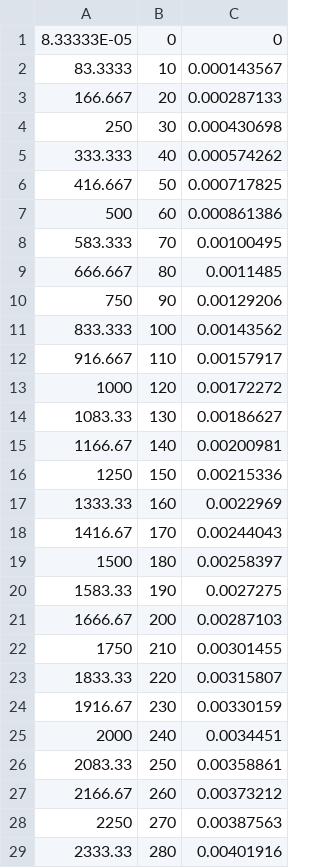
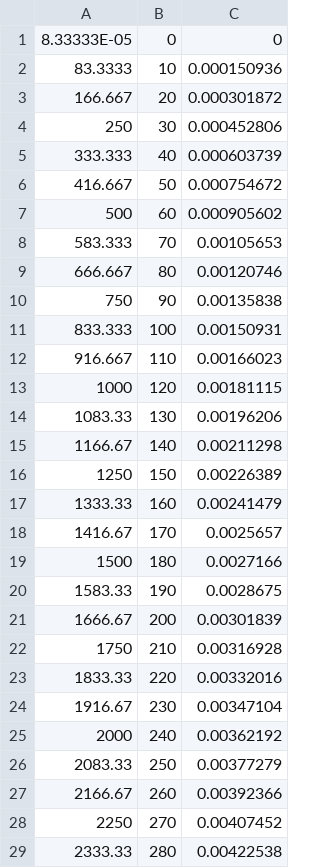
Before and after one commit to erolsson/transformation_fatigue, a CSV file: utmis_specimens/mechanical_analysis/compliance_utmis_smooth.csv, drawn as a sheet; only a part is shown; the diff covers the shown part only.

```diff
--- a/utmis_specimens/mechanical_analysis/compliance_utmis_smooth.csv
+++ b/utmis_specimens/mechanical_analysis/compliance_utmis_smooth.csv
@@ -1,29 +1,29 @@
 8.33333E-05,0,0
-83.3333,10,0.000143567
-166.667,20,0.000287133
-250,30,0.000430698
-333.333,40,0.000574262
-416.667,50,0.000717825
-500,60,0.000861386
-583.333,70,0.00100495
-666.667,80,0.0011485
-750,90,0.00129206
-833.333,100,0.00143562
-916.667,110,0.00157917
-1000,120,0.00172272
-1083.33,130,0.00186627
-1166.67,140,0.00200981
-1250,150,0.00215336
-1333.33,160,0.0022969
-1416.67,170,0.00244043
-1500,180,0.00258397
-1583.33,190,0.0027275
-1666.67,200,0.00287103
-1750,210,0.00301455
-1833.33,220,0.00315807
-1916.67,230,0.00330159
-2000,240,0.0034451
-2083.33,250,0.00358861
-2166.67,260,0.00373212
-2250,270,0.00387563
-2333.33,280,0.00401916
+83.3333,10,0.000150936
+166.667,20,0.000301872
+250,30,0.000452806
+333.333,40,0.000603739
+416.667,50,0.000754672
+500,60,0.000905602
+583.333,70,0.00105653
+666.667,80,0.00120746
+750,90,0.00135838
+833.333,100,0.00150931
+916.667,110,0.00166023
+1000,120,0.00181115
+1083.33,130,0.00196206
+1166.67,140,0.00211298
+1250,150,0.00226389
+1333.33,160,0.00241479
+1416.67,170,0.0025657
+1500,180,0.0027166
+1583.33,190,0.0028675
+1666.67,200,0.00301839
+1750,210,0.00316928
+1833.33,220,0.00332016
+1916.67,230,0.00347104
+2000,240,0.00362192
+2083.33,250,0.00377279
+2166.67,260,0.00392366
+2250,270,0.00407452
+2333.33,280,0.00422538
```
Also changed, not shown: 72 edited cells elsewhere in this file, utmis_specimens/mechanical_analysis/compliance_utmis_notched.csv, 2 other files.
